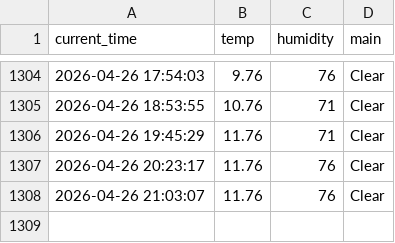
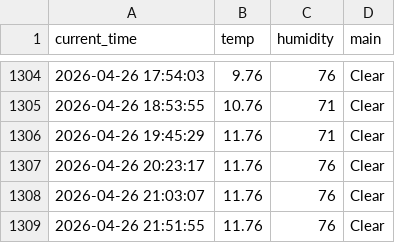
Before and after one commit to kyb7640-gif/weather_5m, a CSV file: weather.csv, drawn as a sheet; only a part is shown, gaps mark what is left out.

```diff
--- a/weather.csv
+++ b/weather.csv
@@ -1308 +1308,2 @@ current_time,temp,humidity,main
 2026-04-26 21:03:07,11.76,76,Clear
+2026-04-26 21:51:55,11.76,76,Clear
```
